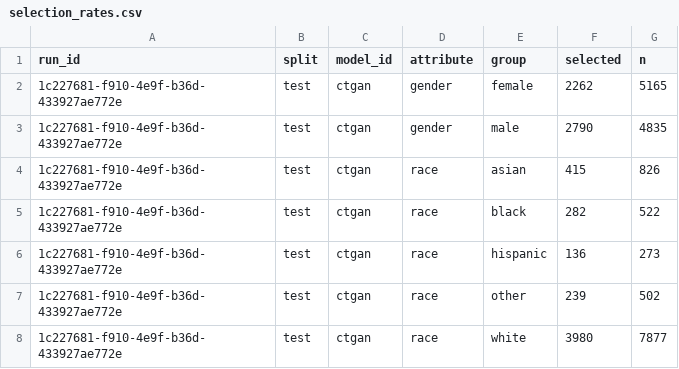
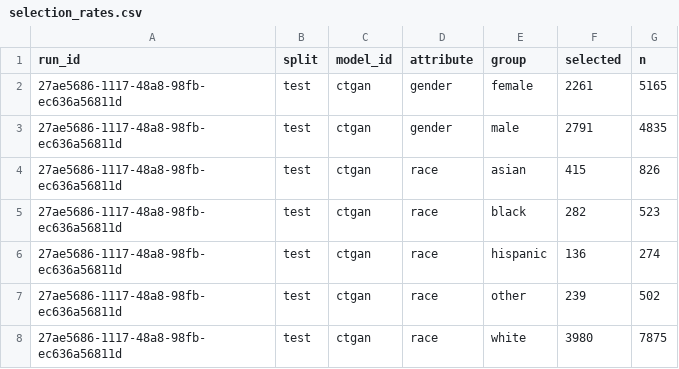
Before and after one commit to equilens-labs/fl-bsa-whitepaper, a CSV file: intake/selection_rates.csv, drawn as a sheet.

```diff
--- a/intake/selection_rates.csv
+++ b/intake/selection_rates.csv
@@ -1,8 +1,8 @@
 run_id,split,model_id,attribute,group,selected,n
-1c227681-f910-4e9f-b36d-433927ae772e,test,ctgan,gender,female,2262,5165
-1c227681-f910-4e9f-b36d-433927ae772e,test,ctgan,gender,male,2790,4835
-1c227681-f910-4e9f-b36d-433927ae772e,test,ctgan,race,asian,415,826
-1c227681-f910-4e9f-b36d-433927ae772e,test,ctgan,race,black,282,522
-1c227681-f910-4e9f-b36d-433927ae772e,test,ctgan,race,hispanic,136,273
-1c227681-f910-4e9f-b36d-433927ae772e,test,ctgan,race,other,239,502
-1c227681-f910-4e9f-b36d-433927ae772e,test,ctgan,race,white,3980,7877
+27ae5686-1117-48a8-98fb-ec636a56811d,test,ctgan,gender,female,2261,5165
+27ae5686-1117-48a8-98fb-ec636a56811d,test,ctgan,gender,male,2791,4835
+27ae5686-1117-48a8-98fb-ec636a56811d,test,ctgan,race,asian,415,826
+27ae5686-1117-48a8-98fb-ec636a56811d,test,ctgan,race,black,282,523
+27ae5686-1117-48a8-98fb-ec636a56811d,test,ctgan,race,hispanic,136,274
+27ae5686-1117-48a8-98fb-ec636a56811d,test,ctgan,race,other,239,502
+27ae5686-1117-48a8-98fb-ec636a56811d,test,ctgan,race,white,3980,7875
```
Also changed, not shown: intake/group_confusion.csv, intake/metrics_long.csv, 31 other files.
